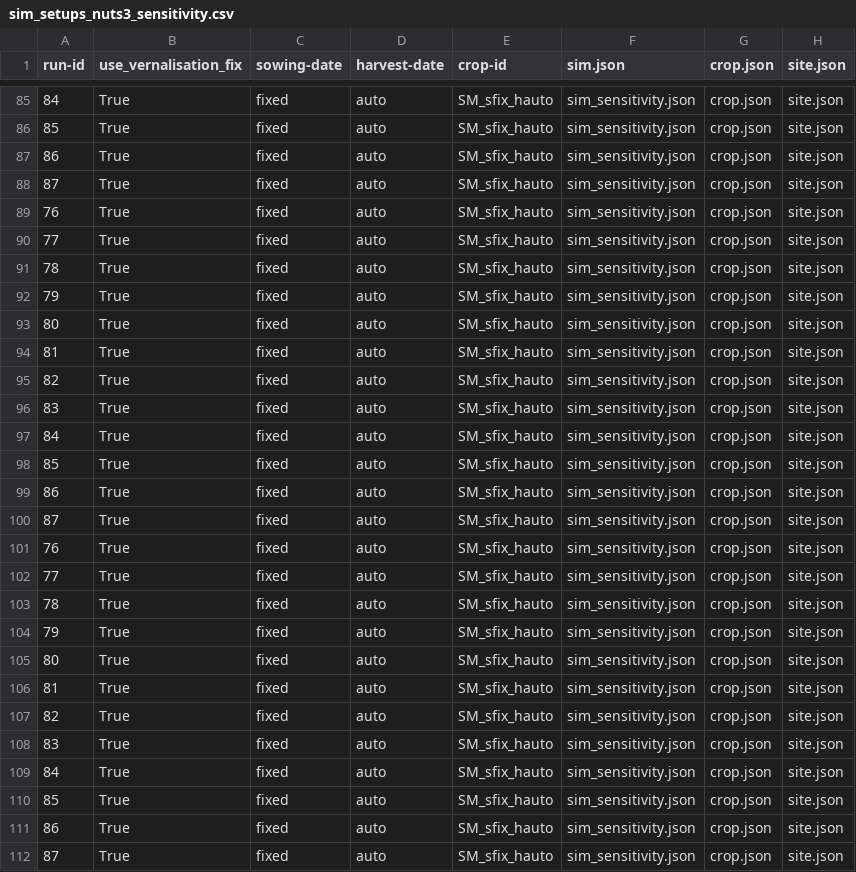
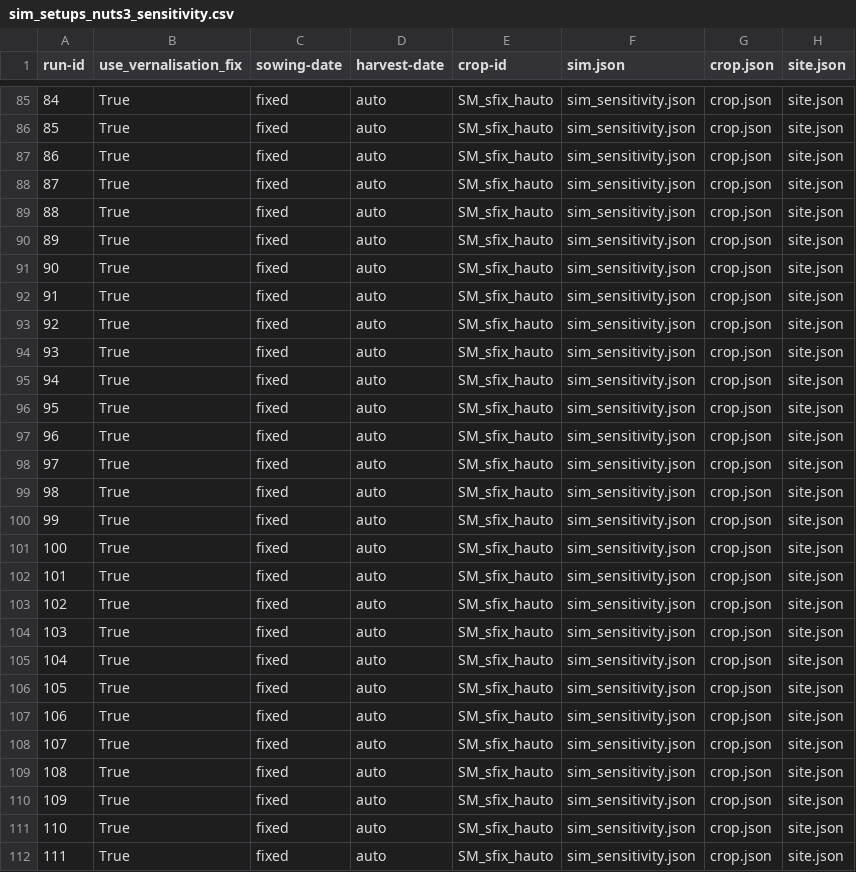
Before and after one commit to zalf-rpm/monica-agritwin, a CSV file: sim_setups_nuts3_sensitivity.csv, drawn as a sheet; only a part is shown, gaps mark what is left out; the diff names each change by its address in the sheet, - before the commit and + after, or states it on an @@ line.

Commit message:
change run-ids

```diff
--- a/sim_setups_nuts3_sensitivity.csv
+++ b/sim_setups_nuts3_sensitivity.csv
-A89 (run-id): 76
+A89 (run-id): 88
-A90 (run-id): 77
+A90 (run-id): 89
-A91 (run-id): 78
+A91 (run-id): 90
-A92 (run-id): 79
+A92 (run-id): 91
-A93 (run-id): 80
+A93 (run-id): 92
-A94 (run-id): 81
+A94 (run-id): 93
-A95 (run-id): 82
+A95 (run-id): 94
-A96 (run-id): 83
+A96 (run-id): 95
-A97 (run-id): 84
+A97 (run-id): 96
-A98 (run-id): 85
+A98 (run-id): 97
-A99 (run-id): 86
+A99 (run-id): 98
-A100 (run-id): 87
+A100 (run-id): 99
-A101 (run-id): 76
+A101 (run-id): 100
-A102 (run-id): 77
+A102 (run-id): 101
-A103 (run-id): 78
+A103 (run-id): 102
-A104 (run-id): 79
+A104 (run-id): 103
-A105 (run-id): 80
+A105 (run-id): 104
-A106 (run-id): 81
+A106 (run-id): 105
-A107 (run-id): 82
+A107 (run-id): 106
-A108 (run-id): 83
+A108 (run-id): 107
-A109 (run-id): 84
+A109 (run-id): 108
-A110 (run-id): 85
+A110 (run-id): 109
-A111 (run-id): 86
+A111 (run-id): 110
-A112 (run-id): 87
+A112 (run-id): 111
```
